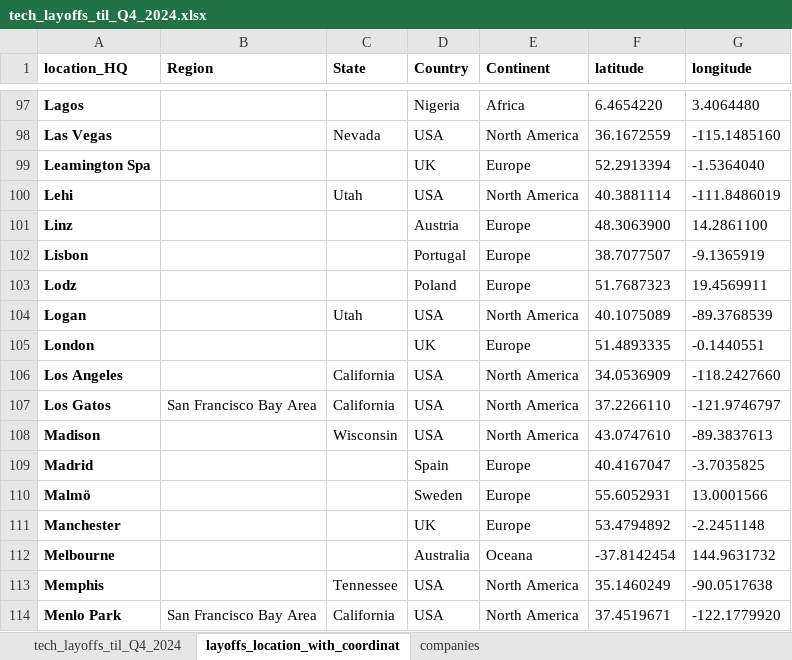
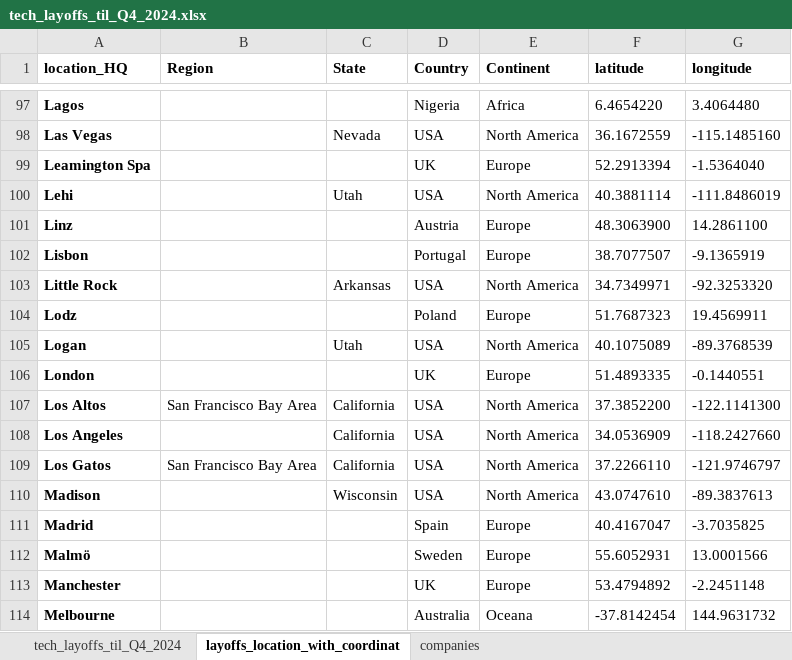
Before and after one commit to UlrikeDetective/tech_layoffs, an Excel workbook: tech_layoffs_csv/tech_layoffs_til_Q4_2024.xlsx, sheet layoffs_location_with_coordinat, drawn as a sheet; only a part is shown, gaps mark what is left out; the shorter side is filled out with more unchanged rows; values as stored, in another font and other column widths than the file's, no borders; the diff names each change by its address in the sheet, - before the commit and + after, or states it on an @@ line.

```diff
--- a/tech_layoffs_csv/tech_layoffs_til_Q4_2024.xlsx (sheet layoffs_location_with_coordinat)
+++ b/tech_layoffs_csv/tech_layoffs_til_Q4_2024.xlsx (sheet layoffs_location_with_coordinat)
+row 103: Little Rock |  | Arkansas | USA | North America | 34.7349971 | -92.3253320
+row 107: Los Altos | San Francisco Bay Area | California | USA | North America | 37.3852200 | -122.1141300
```
Also changed, not shown: sheet tech_layoffs_til_Q4_2024, formulas that keep their value, 2 other files.
